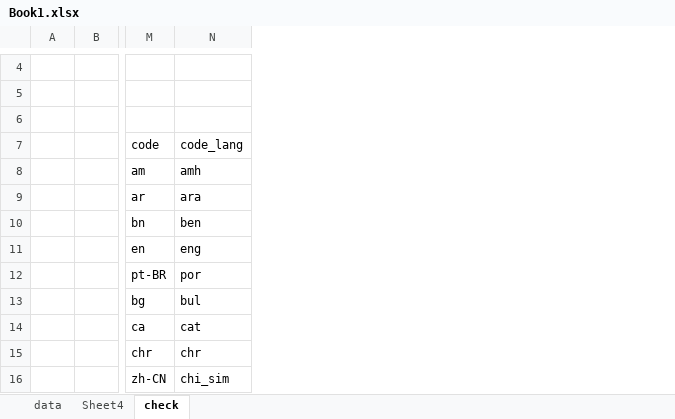
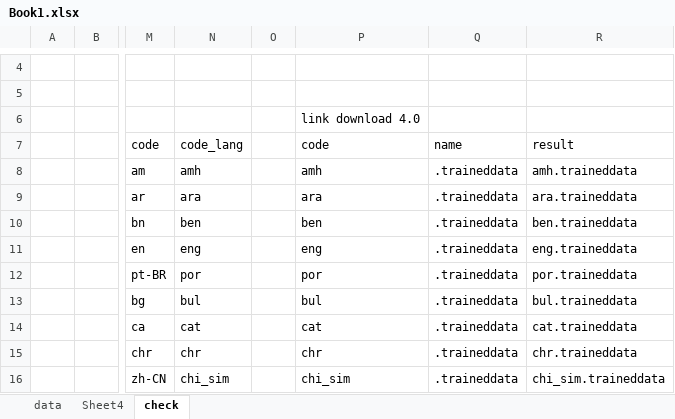
Before and after one commit to Linlijian/WFA.OCR, an Excel workbook: Book1.xlsx, sheet check, drawn as a sheet; only a part is shown, gaps mark what is left out; values as stored, in another font and other column widths than the file's, no borders; the diff names each change by its address in the sheet, - before the commit and + after, or states it on an @@ line.

Commit message:
[UPDATE] Download file tessdata

```diff
--- a/Book1.xlsx (sheet check)
+++ b/Book1.xlsx (sheet check)
+column O, empty
+column P (code), row 6: link download 4.0; rows 8-16: amh | ara | ben | eng | por | bul | cat | chr | chi_sim
+column Q (name), rows 8-16: all .traineddata
+column R (result), rows 8-16: amh.traineddata | ara.traineddata | ben.traineddata | eng.traineddata | por.traineddata | bul.traineddata | cat.traineddata | chr.traineddata | chi_sim.traineddata
```
Also changed, not shown: sheet Sheet4, 9 other files.
